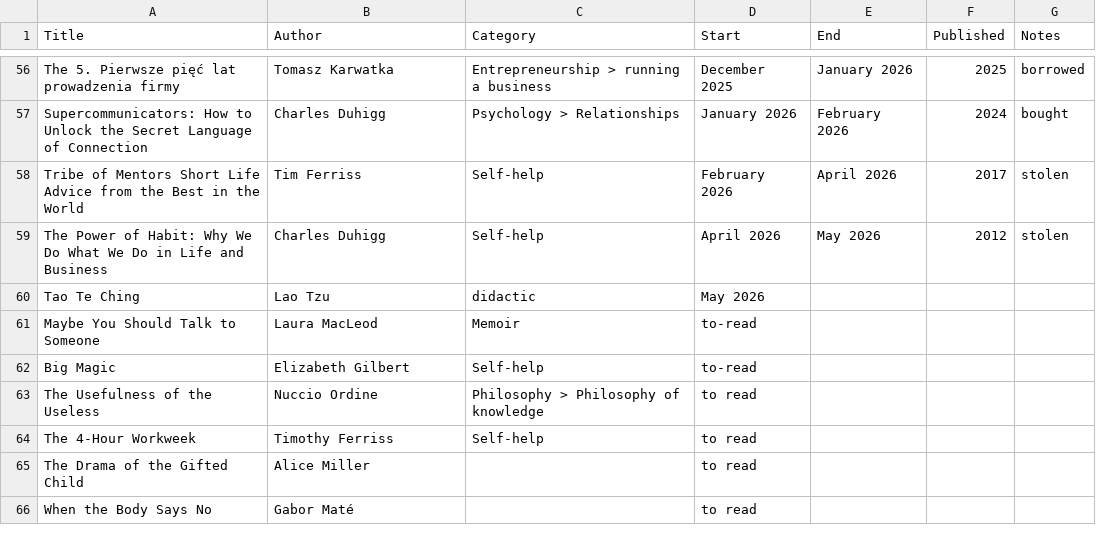
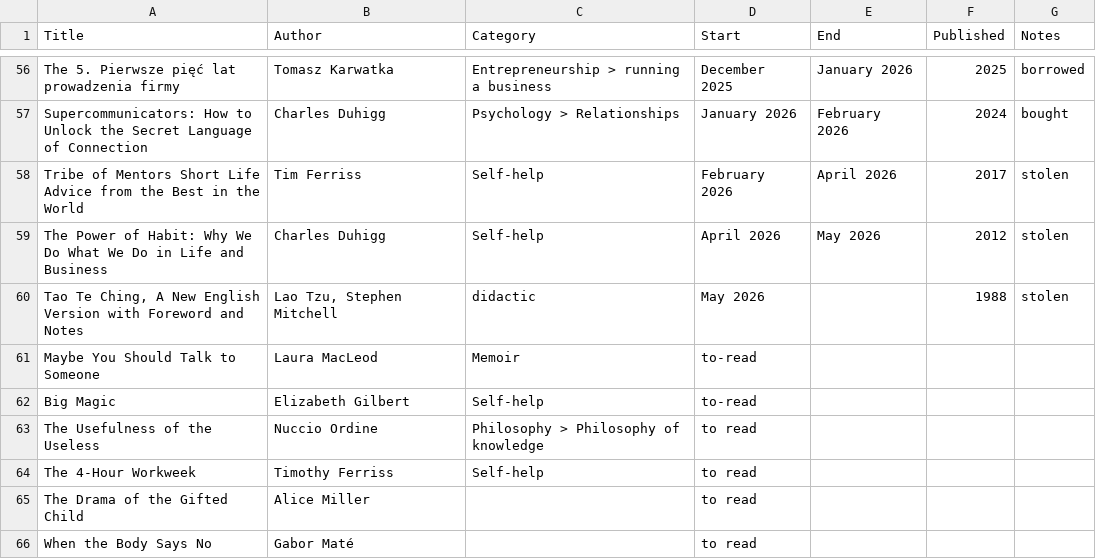
Before and after one commit to K4liber/docs, a CSV file: resources/books.csv, drawn as a sheet; only a part is shown, gaps mark what is left out; removed rows and columns are numbered as before the commit, all else as after; the diff names each change by its address in the sheet, - before the commit and + after, or states it on an @@ line.

```diff
--- a/resources/books.csv
+++ b/resources/books.csv
-row 60: Tao Te Ching | Lao Tzu | didactic | May 2026
+row 60: Tao Te Ching, A New English Version with Foreword and Notes | Lao Tzu, Stephen Mitchell | didactic | May 2026 |  | 1988 | stolen
```
Also changed, not shown: resources/qutoes.csv, 3 other files.
